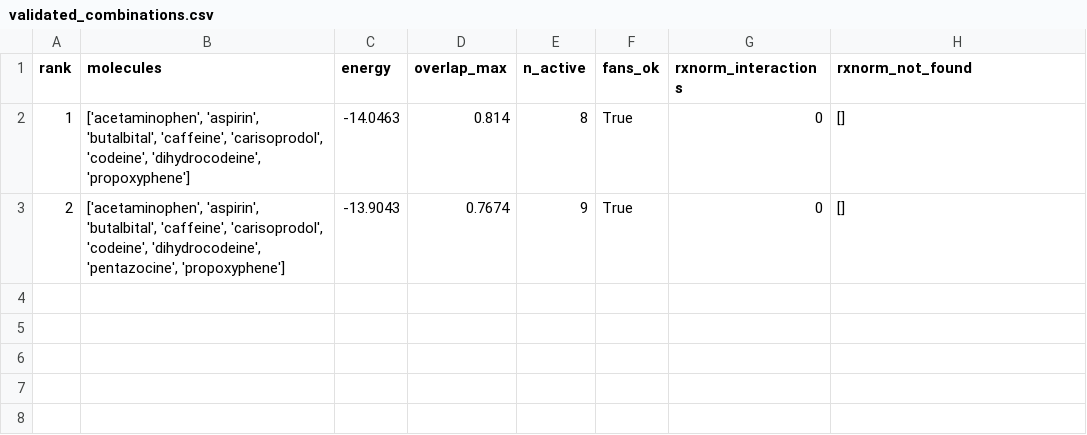
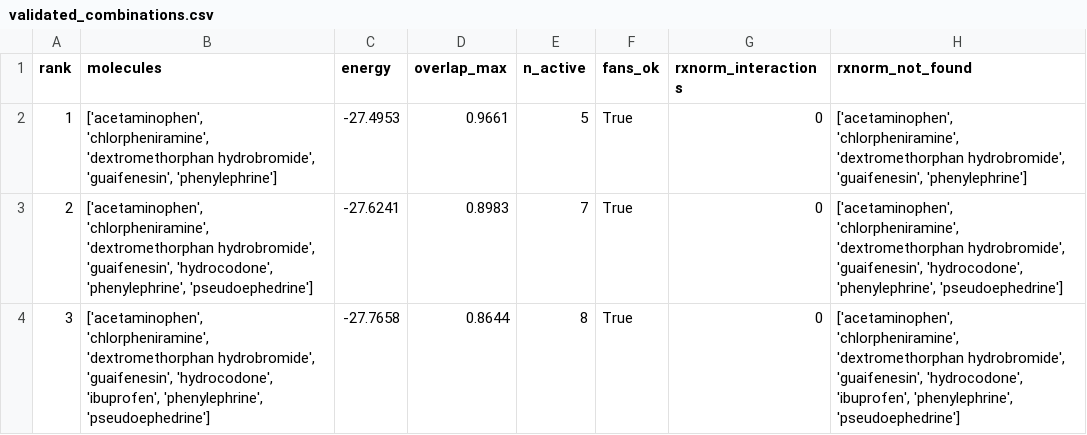
Before and after one commit to Lucaviggiano/StoPharma, a CSV file: results/validated_combinations.csv, drawn as a sheet.

```diff
--- a/results/validated_combinations.csv
+++ b/results/validated_combinations.csv
@@ -1,3 +1,4 @@
 rank,molecules,energy,overlap_max,n_active,fans_ok,rxnorm_interactions,rxnorm_not_found
-1,"['acetaminophen', 'aspirin', 'butalbital', 'caffeine', 'carisoprodol', 'codeine', 'dihydrocodeine', 'propoxyphene']",-14.0463,0.814,8,True,0,[]
-2,"['acetaminophen', 'aspirin', 'butalbital', 'caffeine', 'carisoprodol', 'codeine', 'dihydrocodeine', 'pentazocine', 'propoxyphene']",-13.9043,0.7674,9,True,0,[]
+1,"['acetaminophen', 'chlorpheniramine', 'dextromethorphan hydrobromide', 'guaifenesin', 'phenylephrine']",-27.4953,0.9661,5,True,0,"['acetaminophen', 'chlorpheniramine', 'dextromethorphan hydrobromide', 'guaifenesin', 'phenylephrine']"
+2,"['acetaminophen', 'chlorpheniramine', 'dextromethorphan hydrobromide', 'guaifenesin', 'hydrocodone', 'phenylephrine', 'pseudoephedrine']",-27.6241,0.8983,7,True,0,"['acetaminophen', 'chlorpheniramine', 'dextromethorphan hydrobromide', 'guaifenesin', 'hydrocodone', 'phenylephrine', 'pseudoephedrine']"
+3,"['acetaminophen', 'chlorpheniramine', 'dextromethorphan hydrobromide', 'guaifenesin', 'hydrocodone', 'ibuprofen', 'phenylephrine', 'pseudoephedrine']",-27.7658,0.8644,8,True,0,"['acetaminophen', 'chlorpheniramine', 'dextromethorphan hydrobromide', 'guaifenesin', 'hydrocodone', 'ibuprofen', 'phenylephrine', 'pseudoephedrine']"
```
Also changed, not shown: data/combinations.csv, data/molecules.csv, 10 other files.
